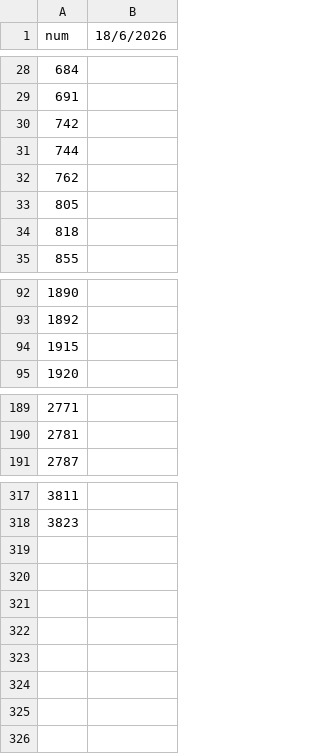
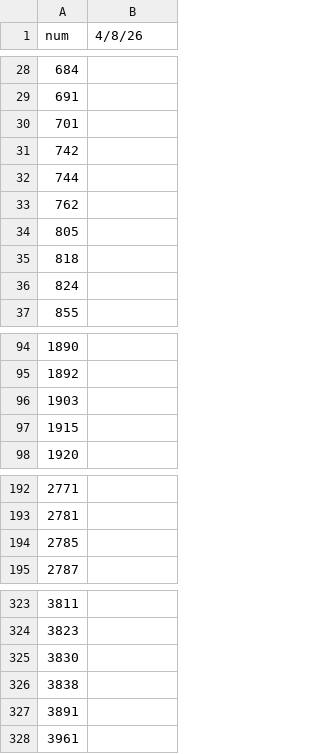
Before and after one commit to zaulin/GUB, a CSV file: utils/negra/Burgos.csv, drawn as a sheet; only a part is shown, gaps mark what is left out; the diff covers the shown part only.

Commit message:
Add files via upload

```diff
--- a/utils/negra/Burgos.csv
+++ b/utils/negra/Burgos.csv
@@ -1 +1 @@
-num;18/6/2026
+num;4/8/26;;;;;;;;;
@@ -29,0 +30 @@
+701;;;;;;;;;;
@@ -34,0 +36 @@
+824;;;;;;;;;;
@@ -93,0 +96 @@
+1903;;;;;;;;;;
@@ -190,0 +194 @@
+2785;;;;;;;;;;
@@ -318,0 +325,4 @@
+3830;;;;;;;;;;
+3838;;;;;;;;;;
+3891;;;;;;;;;;
+3961;;;;;;;;;;
```
Also changed, not shown: 2 added rows elsewhere in this file.
